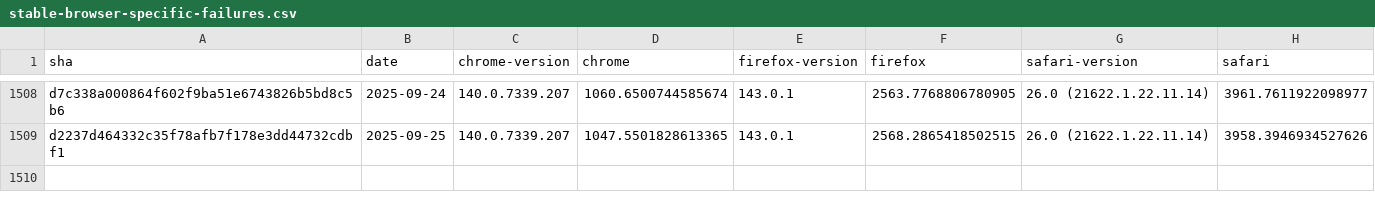
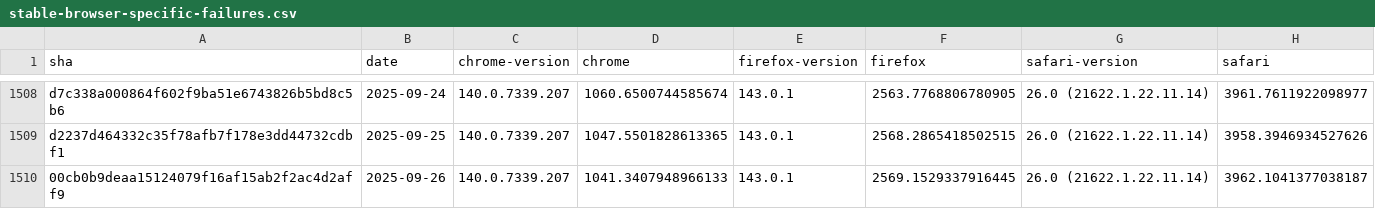
Before and after one commit to cauut121997-create/results-analysis, a CSV file: data/stable-browser-specific-failures.csv, drawn as a sheet; only a part is shown, gaps mark what is left out; the diff names each change by its address in the sheet, - before the commit and + after, or states it on an @@ line.

```diff
--- a/data/stable-browser-specific-failures.csv
+++ b/data/stable-browser-specific-failures.csv
+row 1510: 00cb0b9deaa15124079f16af15ab2f2ac4d2aff9 | 2025-09-26 | 140.0.7339.207 | 1041.3407948966133 | 143.0.1 | 2569.1529337916445 | 26.0 (21622.1.22.11.14) | 3962.1041377038187
```
Also changed, not shown: data/experimental-browser-specific-failures.csv, data/interop-2025/interop-2025-experimental-v2.csv.
